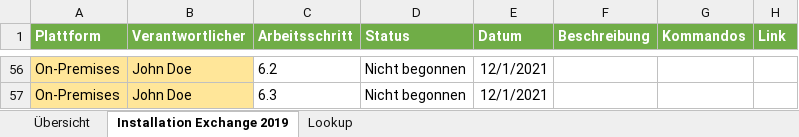
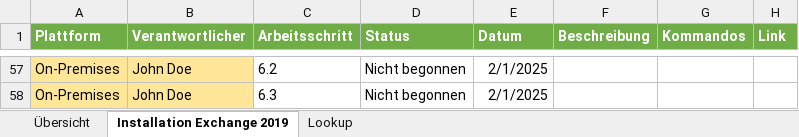
Before and after one commit to Apoc70/SetupExchangeServer2019, an Excel workbook: Exchange Server 2019 Setup.xlsx, sheet Installation Exchange 2019, drawn as a sheet; only a part is shown, gaps mark what is left out; values as stored, in another font and other column widths than the file's, no borders; charts and pictures not drawn; addresses are those after the commit; the diff covers the shown part only; the diff names each change by its address in the sheet, - before the commit and + after, or states it on an @@ line.

```diff
--- a/Exchange Server 2019 Setup.xlsx (sheet Installation Exchange 2019)
+++ b/Exchange Server 2019 Setup.xlsx (sheet Installation Exchange 2019)
-E57:E58 (Datum): 12/1/2021
+E57:E58 (Datum): 2/1/2025
```
Also changed, not shown: 1 added row and 49 edited cells elsewhere in this sheet, sheet Übersicht, charts or pictures, 1 other file.
